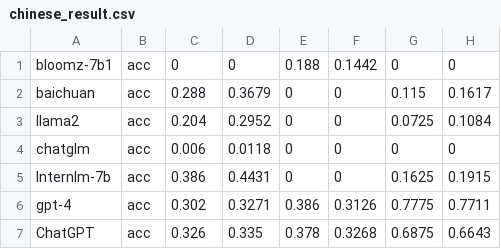
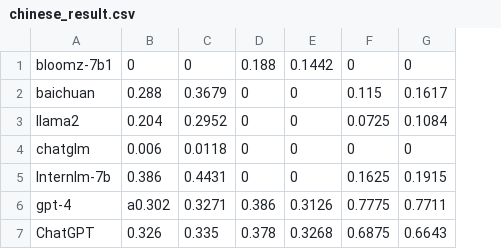
Before and after one commit to The-FinAI/Old-FinBen-Leaderboard, a CSV file: chinese_result.csv, drawn as a sheet; only a part is shown; removed rows and columns are numbered as before the commit, all else as after; the diff names each change by its address in the sheet, - before the commit and + after, or states it on an @@ line.

Commit message:
Update chinese_result.csv

```diff
--- a/chinese_result.csv
+++ b/chinese_result.csv
-column B, rows 1-7: all acc
-B6: 0.302
+B6: a0.302
```
